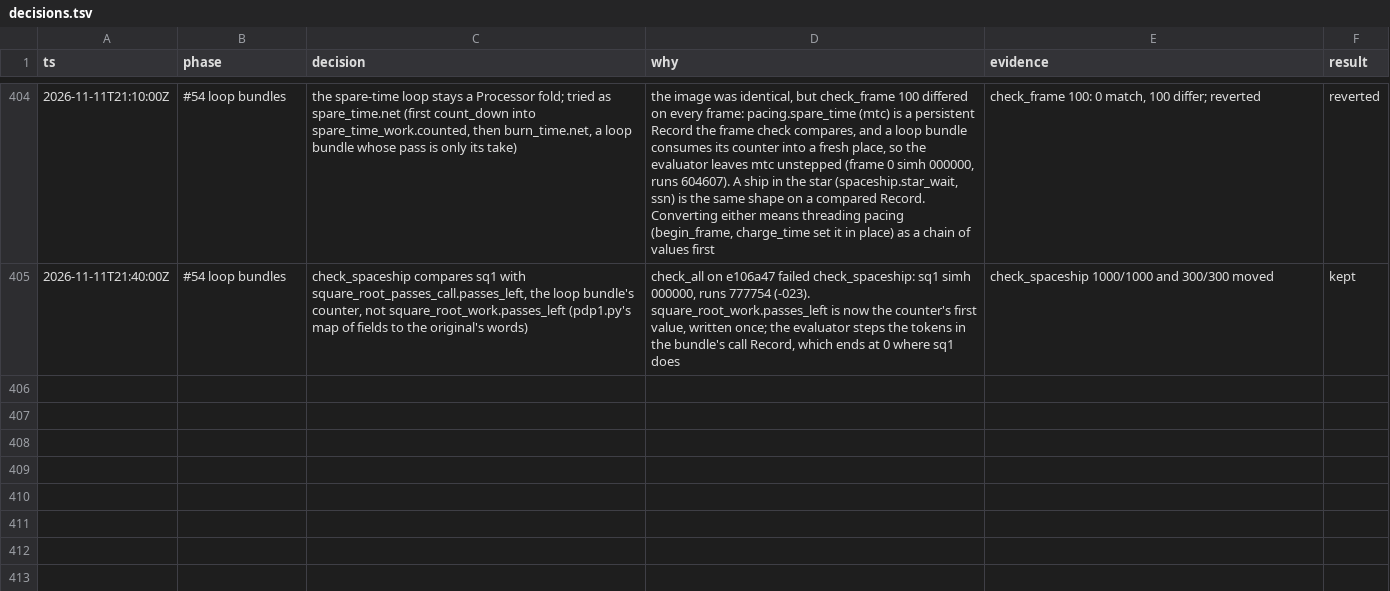
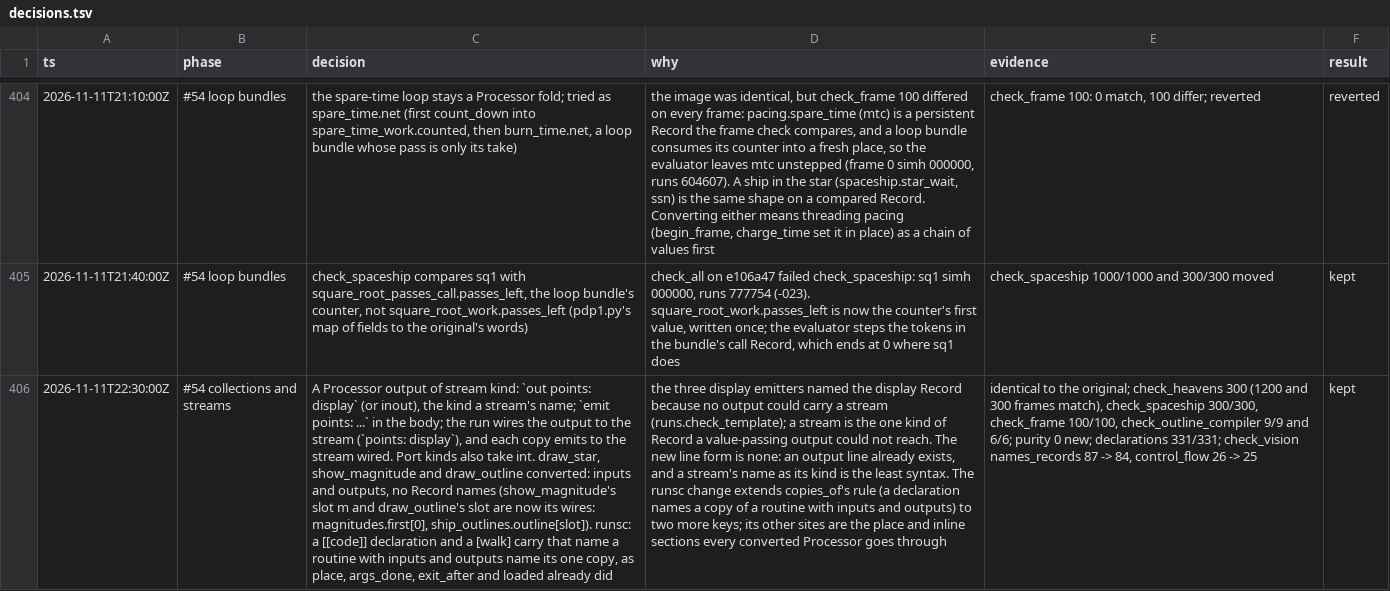
Before and after one commit to wScottSh/runs-spacewar, a TSV file: docs/decisions.tsv, drawn as a sheet; only a part is shown, gaps mark what is left out; the diff names each change by its address in the sheet, - before the commit and + after, or states it on an @@ line.

```diff
--- a/docs/decisions.tsv
+++ b/docs/decisions.tsv
+row 406: 2026-11-11T22:30:00Z | #54 collections and streams | A Processor output of stream kind: `out points: display` (or inout), the kind a stream's name; `emit points: ...` in the body; the run wires the output to the stream (`points: display`), and each copy emits to the stream wired. Port kinds also take int. draw_star, show_magnitude and draw_outline converted: inputs and outputs, no Record names (show_magnitude's slot m and draw_outline's slot are now its wires: magnitudes.first[0], ship_outlines.outline[slot]). runsc: a [[code]] declaration and a [walk] carry that name a routine with inputs and outputs name its one copy, as place, args_done, exit_after and loaded already did | the three display emitters named the display Record because no output could carry a stream (runs.check_template); a stream is the one kind of Record a value-passing output could not reach. The new line form is none: an output line already exists, and a stream's name as its kind is the least syntax. The runsc change extends copies_of's rule (a declaration names a copy of a routine with inputs and outputs) to two more keys; its other sites are the place and inline sections every converted Processor goes through | identical to the original; check_heavens 300 (1200 and 300 frames match), check_spaceship 300/300, check_frame 100/100, check_outline_compiler 9/9 and 6/6; purity 0 new; declarations 331/331; check_vision names_records 87 -> 84, control_flow 26 -> 25 | kept
```
Also changed, not shown: 7 other files.
